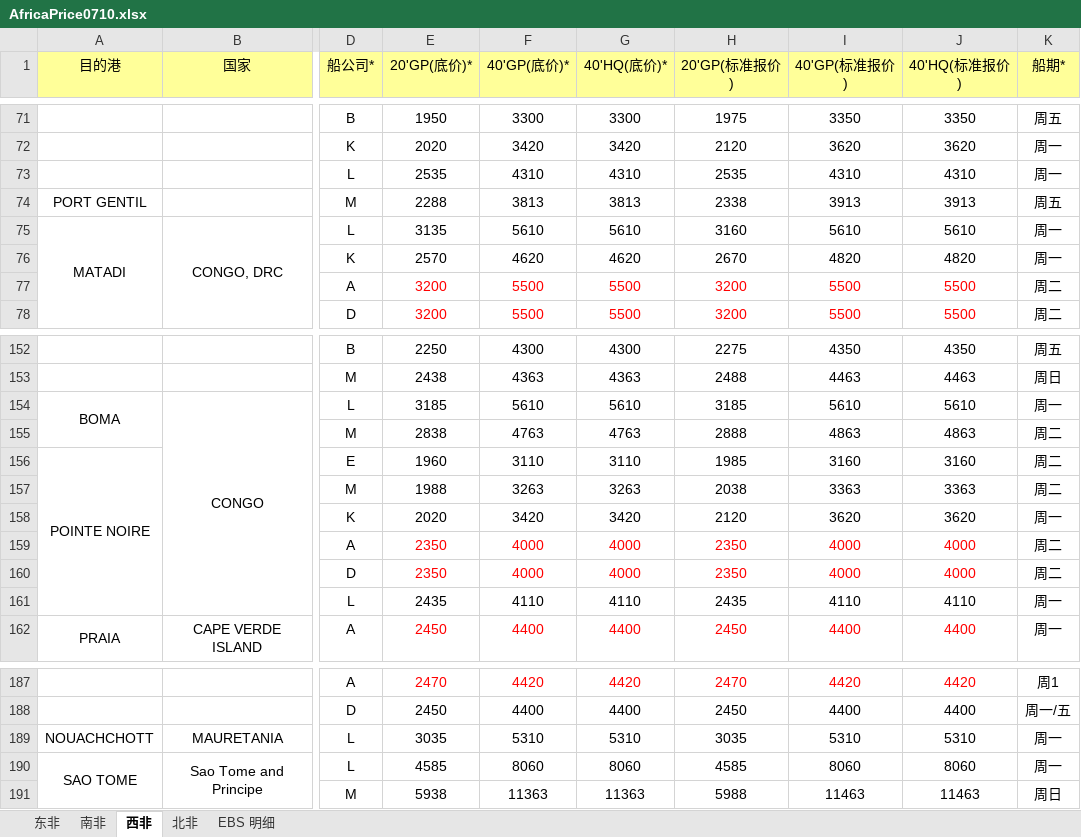
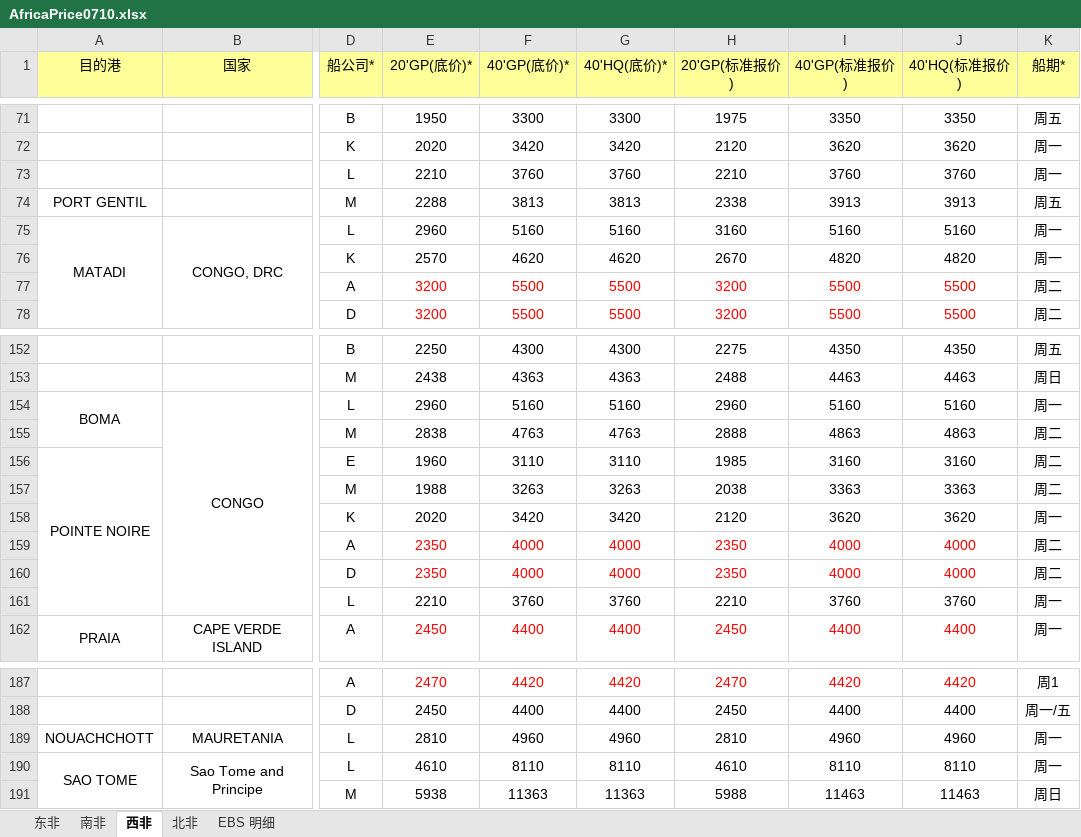
Before and after one commit to ColorfullyZhang/rang, an Excel workbook: AfricaPrice0710.xlsx, sheet 西非, drawn as a sheet; only a part is shown, gaps mark what is left out; values as stored, in another font and other column widths than the file's, no borders; the diff covers the shown part only; the diff names each change by its address in the sheet, - before the commit and + after, or states it on an @@ line.

```diff
--- a/AfricaPrice0710.xlsx (sheet 西非)
+++ b/AfricaPrice0710.xlsx (sheet 西非)
-E73 (20'GP(底价)*): 2535
+E73 (20'GP(底价)*): 2210
-F73 (40'GP(底价)*): 4310
+F73 (40'GP(底价)*): 3760
-G73 (40'HQ(底价)*): 4310
+G73 (40'HQ(底价)*): 3760
-H73 (20'GP(标准报价)): 2535
+H73 (20'GP(标准报价)): 2210
-I73 (40'GP(标准报价)): 4310
+I73 (40'GP(标准报价)): 3760
-J73 (40'HQ(标准报价)): 4310
+J73 (40'HQ(标准报价)): 3760
-E75 (20'GP(底价)*): 3135
+E75 (20'GP(底价)*): 2960
-F75 (40'GP(底价)*): 5610
+F75 (40'GP(底价)*): 5160
-G75 (40'HQ(底价)*): 5610
+G75 (40'HQ(底价)*): 5160
-I75 (40'GP(标准报价)): 5610
+I75 (40'GP(标准报价)): 5160
-J75 (40'HQ(标准报价)): 5610
+J75 (40'HQ(标准报价)): 5160
-E154 (20'GP(底价)*): 3185
+E154 (20'GP(底价)*): 2960
-F154 (40'GP(底价)*): 5610
+F154 (40'GP(底价)*): 5160
-G154 (40'HQ(底价)*): 5610
+G154 (40'HQ(底价)*): 5160
-H154 (20'GP(标准报价)): 3185
+H154 (20'GP(标准报价)): 2960
-I154 (40'GP(标准报价)): 5610
+I154 (40'GP(标准报价)): 5160
-J154 (40'HQ(标准报价)): 5610
+J154 (40'HQ(标准报价)): 5160
-E161 (20'GP(底价)*): 2435
+E161 (20'GP(底价)*): 2210
-F161 (40'GP(底价)*): 4110
+F161 (40'GP(底价)*): 3760
-G161 (40'HQ(底价)*): 4110
+G161 (40'HQ(底价)*): 3760
-H161 (20'GP(标准报价)): 2435
+H161 (20'GP(标准报价)): 2210
-I161 (40'GP(标准报价)): 4110
+I161 (40'GP(标准报价)): 3760
-J161 (40'HQ(标准报价)): 4110
+J161 (40'HQ(标准报价)): 3760
-E189 (20'GP(底价)*): 3035
+E189 (20'GP(底价)*): 2810
-F189 (40'GP(底价)*): 5310
+F189 (40'GP(底价)*): 4960
-G189 (40'HQ(底价)*): 5310
+G189 (40'HQ(底价)*): 4960
-H189 (20'GP(标准报价)): 3035
+H189 (20'GP(标准报价)): 2810
-I189 (40'GP(标准报价)): 5310
+I189 (40'GP(标准报价)): 4960
-J189 (40'HQ(标准报价)): 5310
+J189 (40'HQ(标准报价)): 4960
-E190 (20'GP(底价)*): 4585
+E190 (20'GP(底价)*): 4610
-F190 (40'GP(底价)*): 8060
+F190 (40'GP(底价)*): 8110
-G190 (40'HQ(底价)*): 8060
+G190 (40'HQ(底价)*): 8110
-H190 (20'GP(标准报价)): 4585
+H190 (20'GP(标准报价)): 4610
-I190 (40'GP(标准报价)): 8060
+I190 (40'GP(标准报价)): 8110
-J190 (40'HQ(标准报价)): 8060
+J190 (40'HQ(标准报价)): 8110
```
Also changed, not shown: 68 edited cells and cell formats elsewhere in this sheet, sheet 南非, 内陆转运表0710.xlsx, 3 other files.
